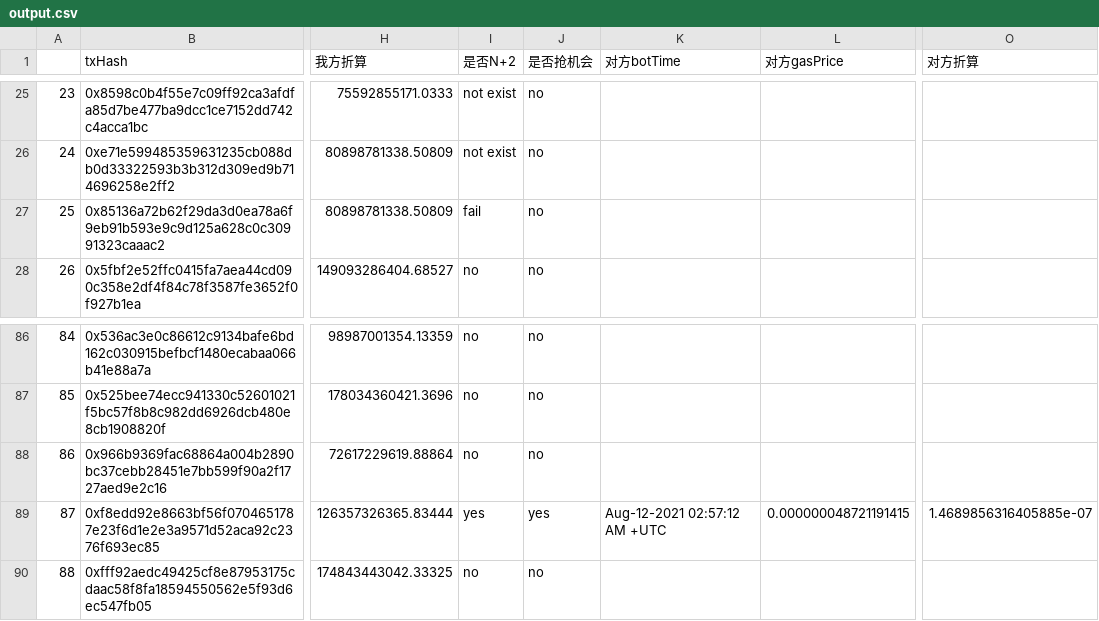
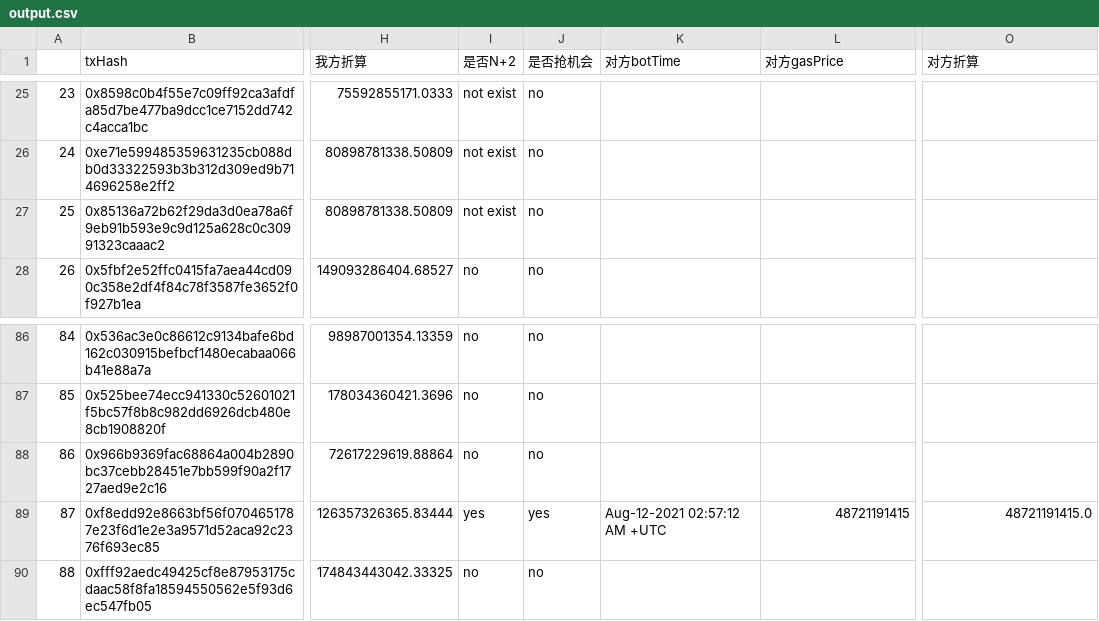
Before and after one commit to Divine-sh/ETHData-Analysis, a CSV file: data/output.csv (was output.csv), drawn as a sheet; only a part is shown, gaps mark what is left out; the diff covers the shown part only; the diff names each change by its address in the sheet, - before the commit and + after, or states it on an @@ line.

```diff
--- a/output.csv
+++ b/data/output.csv
-I27 (是否N+2): fail
+I27 (是否N+2): not exist
-L89 (对方gasPrice): 0.000000048721191415
+L89 (对方gasPrice): 48721191415
-O89 (对方折算): 1.4689856316405885e-07
+O89 (对方折算): 48721191415.0
```
Also changed, not shown: 14 edited cells elsewhere in this file, 10 other files.
